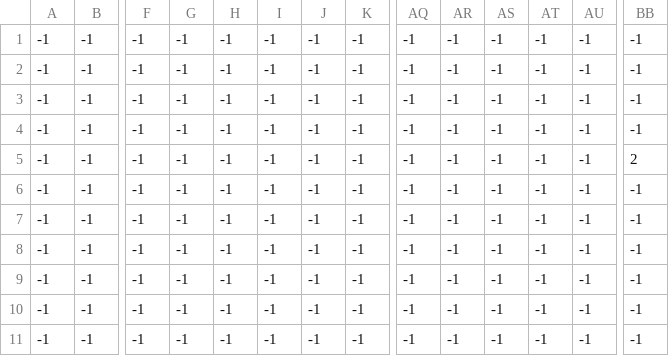
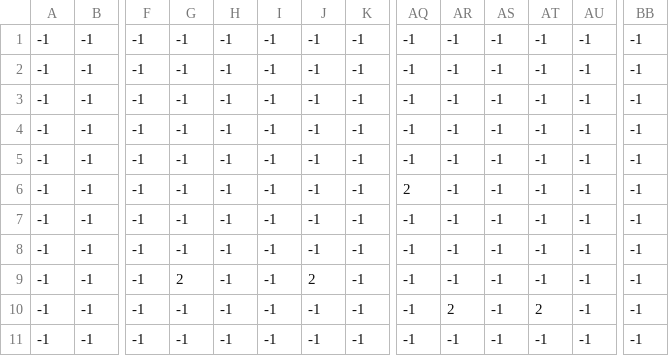
Before and after one commit to Santiago1732/utn_pygame-v5, a CSV file: levels/level_2/lv2_enemigo.csv, drawn as a sheet; only a part is shown, gaps mark what is left out; removed rows and columns are numbered as before the commit, all else as after; rows hold the shown columns only; the diff names each change by its address in the sheet, - before the commit and + after, or states it on an @@ line.

```diff
--- a/levels/level_2/lv2_enemigo.csv
+++ b/levels/level_2/lv2_enemigo.csv
-BB5: 2
+BB5: -1
+row 6: -1 | -1 | -1 | -1 | -1 | -1 | -1 | -1 | 2 | -1 | -1 | -1 | -1 | -1
-G9: -1
+G9: 2
-J9: -1
+J9: 2
-AR10: -1
+AR10: 2
-AT10: -1
+AT10: 2
-row 10: -1 | -1 | -1 | -1 | -1 | -1 | -1 | -1 | -1 | -1 | -1 | -1 | -1 | -1
```
Also changed, not shown: levels/level_0/level_0._monedas.csv, levels/level_1/lv1_lava.csv, 23 other files.
